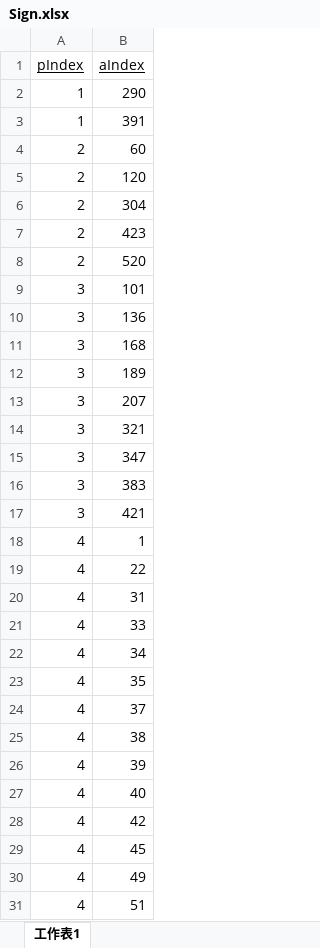
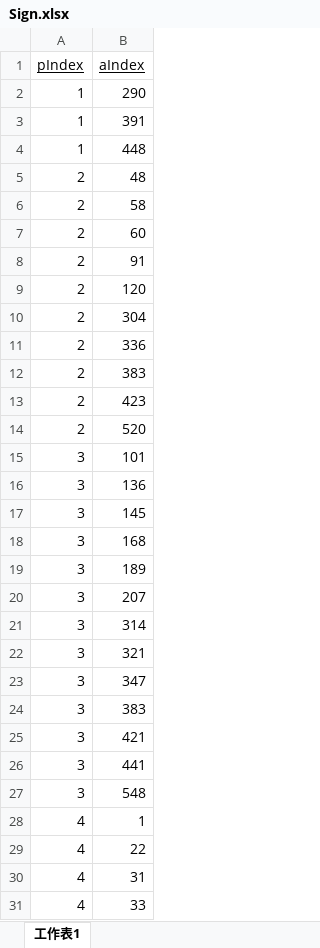
Before and after one commit to database-G9/databaseproject-G9, an Excel workbook: Schema/xlsx/Sign.xlsx, sheet 工作表1, drawn as a sheet; only a part is shown; the shorter side is filled out with more unchanged rows; values as stored, in another font and other column widths than the file's, no borders; table styles not drawn; the diff covers the shown part only; the diff names each change by its address in the sheet, - before the commit and + after, or states it on an @@ line.

```diff
--- a/Schema/xlsx/Sign.xlsx (sheet 工作表1)
+++ b/Schema/xlsx/Sign.xlsx (sheet 工作表1)
+row 4: 1 | 448
+row 5: 2 | 48
+row 6: 2 | 58
+row 8: 2 | 91
+row 11: 2 | 336
+row 12: 2 | 383
+row 17: 3 | 145
+row 21: 3 | 314
+row 26: 3 | 441
+row 27: 3 | 548
```
Also changed, not shown: 16 added rows elsewhere in this sheet, Schema/xlsx/Author.xlsx, 8 other files.
